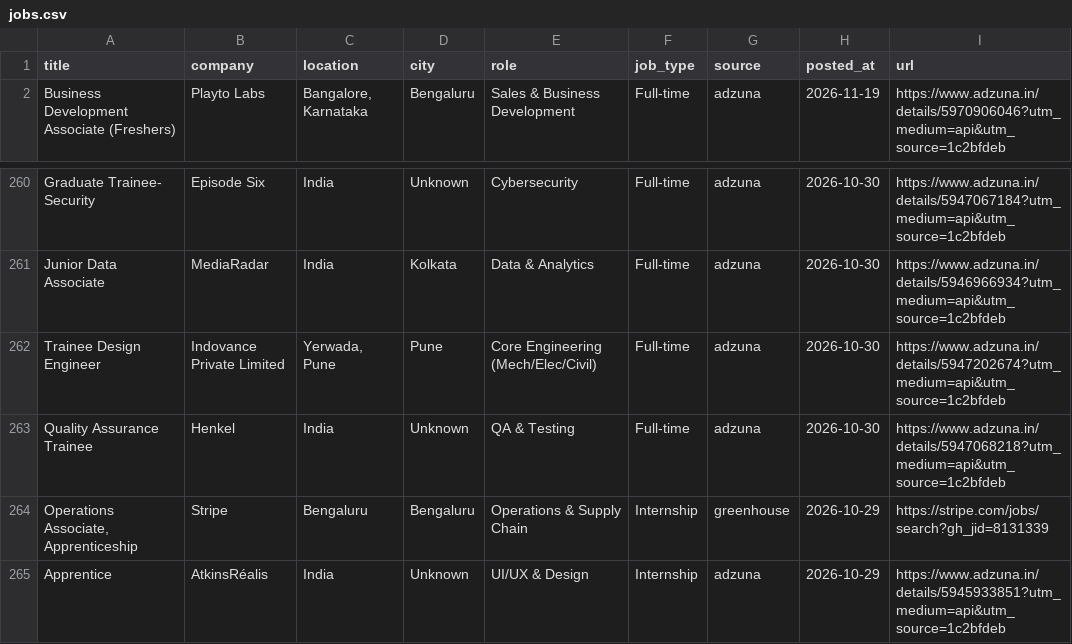
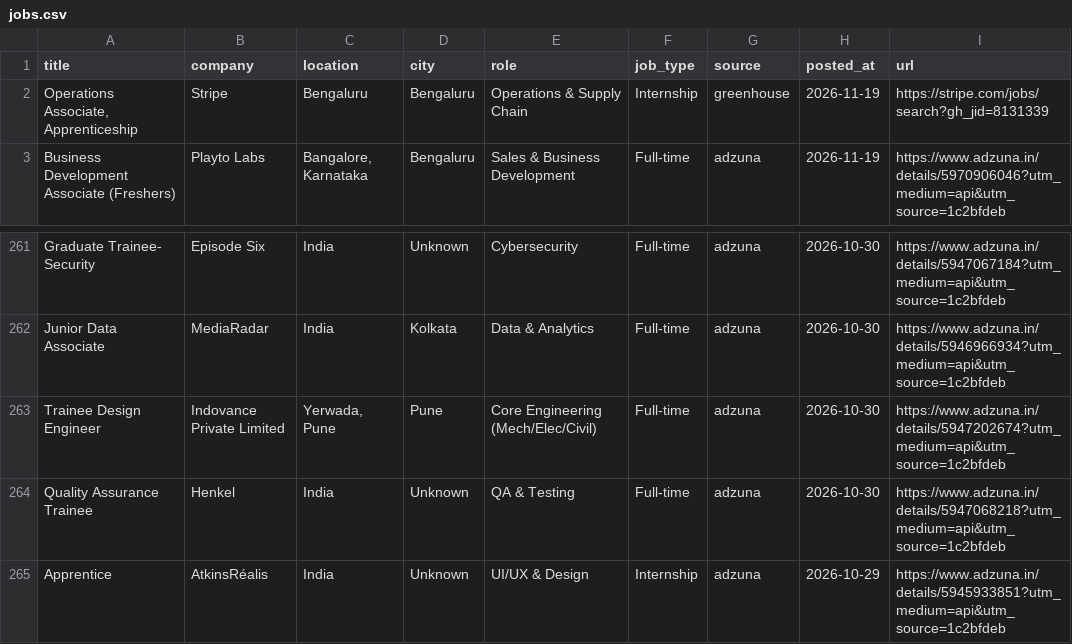
Before and after one commit to 13krishan/fresher-jobs-india, a CSV file: docs/data/jobs.csv, drawn as a sheet; only a part is shown, gaps mark what is left out; removed rows and columns are numbered as before the commit, all else as after; the diff names each change by its address in the sheet, - before the commit and + after, or states it on an @@ line.

```diff
--- a/docs/data/jobs.csv
+++ b/docs/data/jobs.csv
+row 2: Operations Associate, Apprenticeship | Stripe | Bengaluru | Bengaluru | Operations & Supply Chain | Internship | greenhouse | 2026-11-19 | https://stripe.com/jobs/search?gh_jid=8131339
-row 264: Operations Associate, Apprenticeship | Stripe | Bengaluru | Bengaluru | Operations & Supply Chain | Internship | greenhouse | 2026-10-29 | https://stripe.com/jobs/search?gh_jid=8131339
```
Also changed, not shown: 4 other files.
